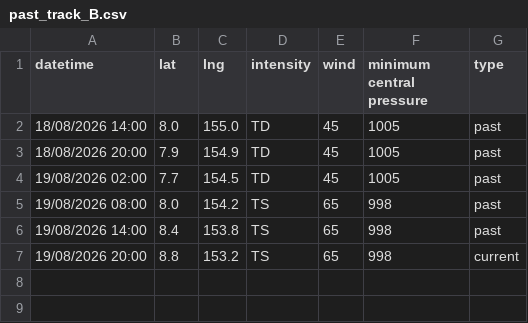
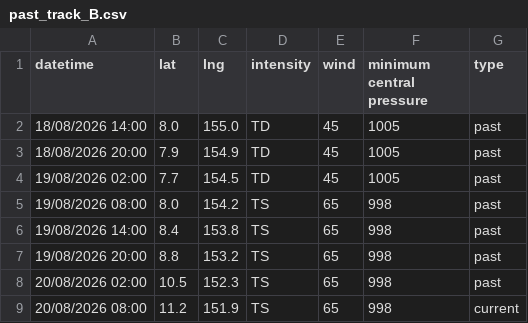
Before and after one commit to zax41006-bot/TC-Track, a CSV file: past_track_B.csv, drawn as a sheet.

Commit message:
Update past_track_B.csv

```diff
--- a/past_track_B.csv
+++ b/past_track_B.csv
@@ -6,2 +6,4 @@ datetime,lat,lng,intensity,wind,minimum central pressure,type
 19/08/2026 14:00,8.4,153.8,TS,65,998,past
-19/08/2026 20:00,8.8,153.2,TS,65,998,current
+19/08/2026 20:00,8.8,153.2,TS,65,998,past
+20/08/2026 02:00,10.5,152.3,TS,65,998,past
+20/08/2026 08:00,11.2,151.9,TS,65,998,current
```
